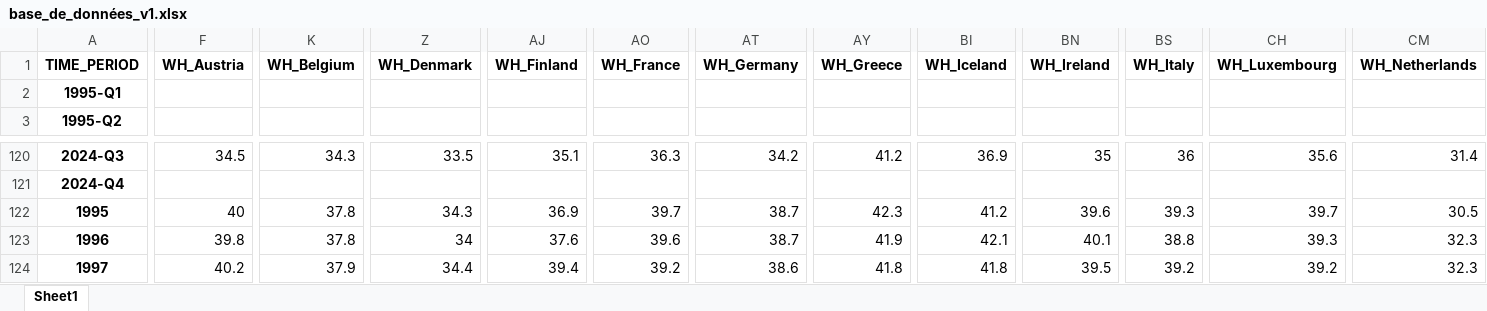
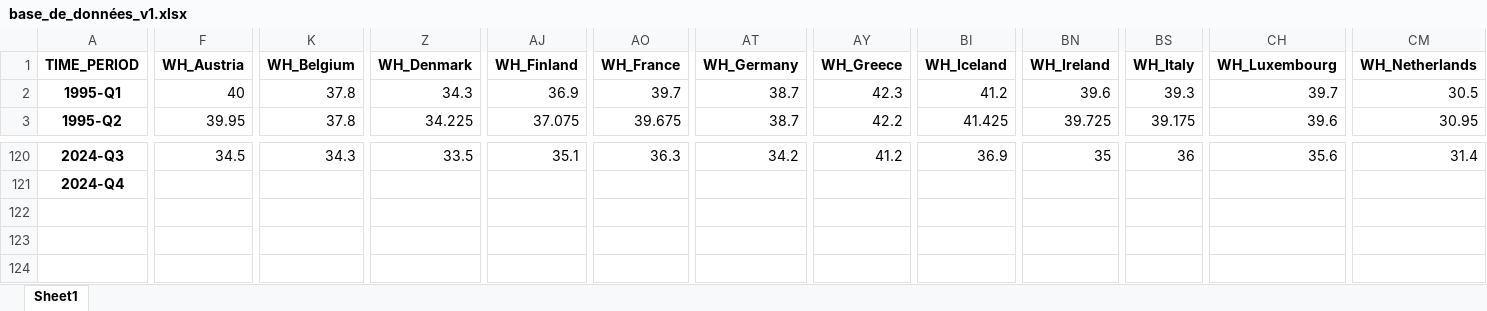
Before and after one commit to enriquealarcon01/Stat-App, an Excel workbook: base_de_données_v1.xlsx, sheet Sheet1, drawn as a sheet; only a part is shown, gaps mark what is left out; values as stored, in another font and other column widths than the file's, no borders; rows hold the shown columns only; the diff covers the shown part only; the diff names each change by its address in the sheet, - before the commit and + after, or states it on an @@ line.

Commit message:
essais données modèle

```diff
--- a/base_de_données_v1.xlsx (sheet Sheet1)
+++ b/base_de_données_v1.xlsx (sheet Sheet1)
-F2 (WH_Austria): (empty)
+F2 (WH_Austria): 40
-K2:K3 (WH_Belgium): (empty)
+K2:K3 (WH_Belgium): 37.8
-Z2 (WH_Denmark): (empty)
+Z2 (WH_Denmark): 34.3
-AJ2 (WH_Finland): (empty)
+AJ2 (WH_Finland): 36.9
-AO2 (WH_France): (empty)
+AO2 (WH_France): 39.7
-AT2:AT3 (WH_Germany): (empty)
+AT2:AT3 (WH_Germany): 38.7
-AY2 (WH_Greece): (empty)
+AY2 (WH_Greece): 42.3
-BI2 (WH_Iceland): (empty)
+BI2 (WH_Iceland): 41.2
-BN2 (WH_Ireland): (empty)
+BN2 (WH_Ireland): 39.6
-BS2 (WH_Italy): (empty)
+BS2 (WH_Italy): 39.3
-CH2 (WH_Luxembourg): (empty)
+CH2 (WH_Luxembourg): 39.7
-CM2 (WH_Netherlands): (empty)
+CM2 (WH_Netherlands): 30.5
-F3 (WH_Austria): (empty)
+F3 (WH_Austria): 39.95
-Z3 (WH_Denmark): (empty)
+Z3 (WH_Denmark): 34.225
-AJ3 (WH_Finland): (empty)
+AJ3 (WH_Finland): 37.075
-AO3 (WH_France): (empty)
+AO3 (WH_France): 39.675
-AY3 (WH_Greece): (empty)
+AY3 (WH_Greece): 42.2
-BI3 (WH_Iceland): (empty)
+BI3 (WH_Iceland): 41.425
-BN3 (WH_Ireland): (empty)
+BN3 (WH_Ireland): 39.725
-BS3 (WH_Italy): (empty)
+BS3 (WH_Italy): 39.175
-CH3 (WH_Luxembourg): (empty)
+CH3 (WH_Luxembourg): 39.6
-CM3 (WH_Netherlands): (empty)
+CM3 (WH_Netherlands): 30.95
-row 122: 1995 | 40 | 37.8 | 34.3 | 36.9 | 39.7 | 38.7 | 42.3 | 41.2 | 39.6 | 39.3 | 39.7 | 30.5
-row 123: 1996 | 39.8 | 37.8 | 34 | 37.6 | 39.6 | 38.7 | 41.9 | 42.1 | 40.1 | 38.8 | 39.3 | 32.3
-row 124: 1997 | 40.2 | 37.9 | 34.4 | 39.4 | 39.2 | 38.6 | 41.8 | 41.8 | 39.5 | 39.2 | 39.2 | 32.3
```
Also changed, not shown: 245 edited cells elsewhere in this sheet, 3 other files.
